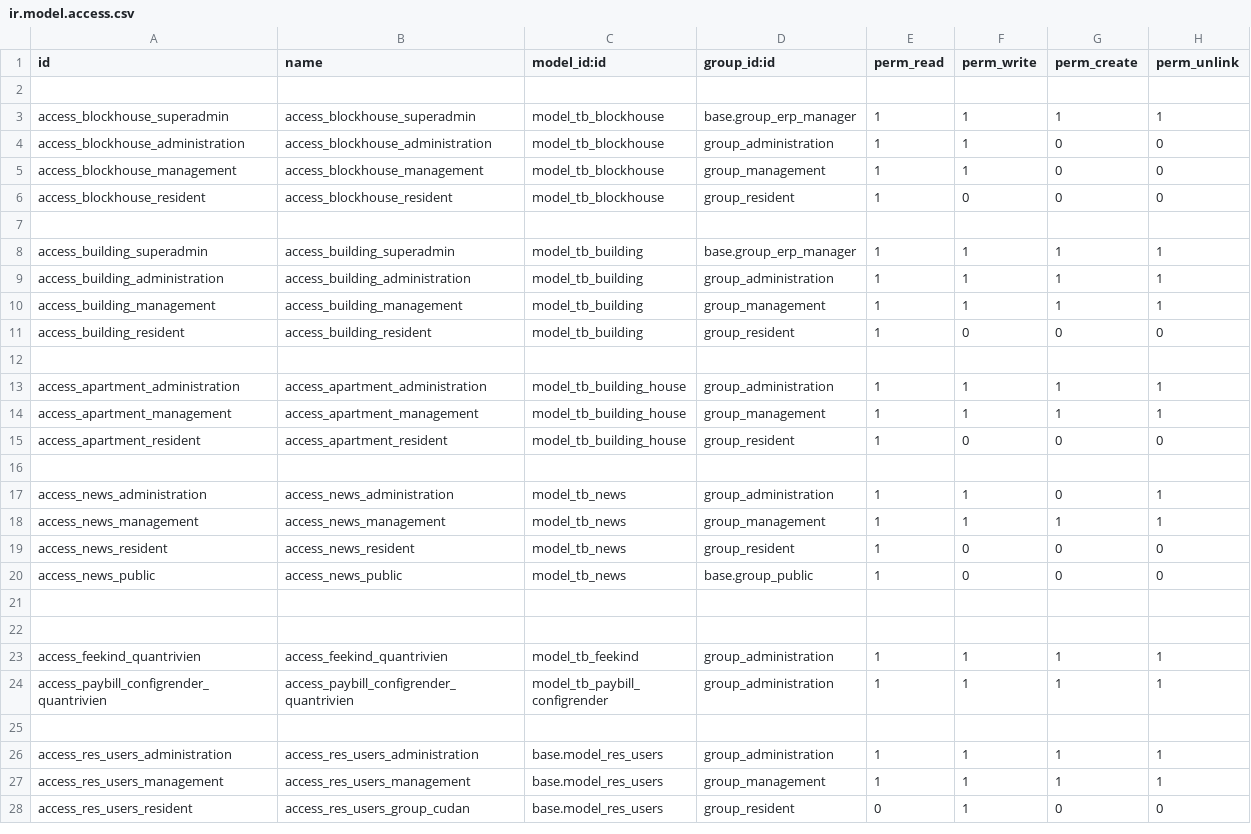
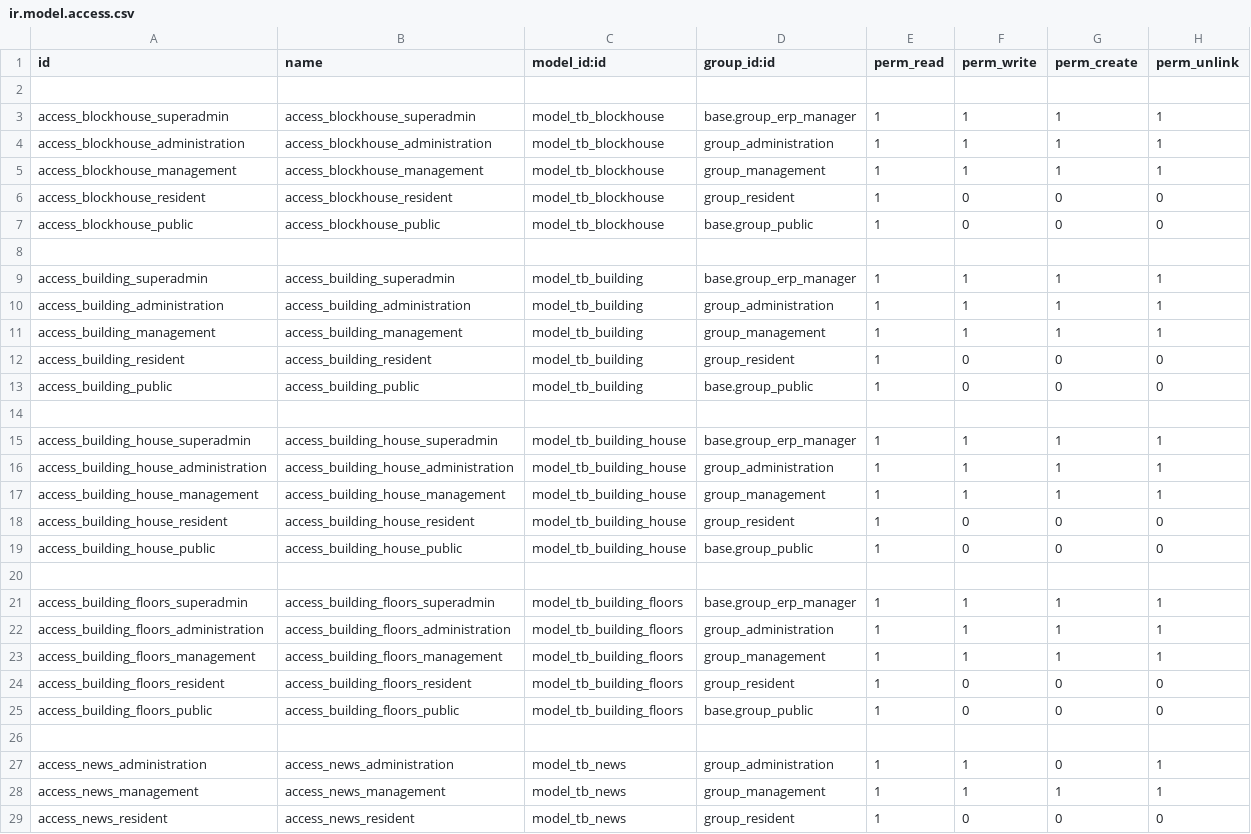
Before and after one commit to cntt0901taizero/residential-adminapp, a CSV file: src/resident_management/security/ir.model.access.csv, drawn as a sheet; only a part is shown; the shorter side is filled out with more unchanged rows.

```diff
--- a/src/resident_management/security/ir.model.access.csv
+++ b/src/resident_management/security/ir.model.access.csv
@@ -3,5 +3,6 @@ id,name,model_id:id,group_id:id,perm_read,perm_write,perm_create,perm_unlink
 access_blockhouse_superadmin,access_blockhouse_superadmin,model_tb_blockhouse,base.group_erp_manager,1,1,1,1
-access_blockhouse_administration,access_blockhouse_administration,model_tb_blockhouse,group_administration,1,1,0,0
-access_blockhouse_management,access_blockhouse_management,model_tb_blockhouse,group_management,1,1,0,0
+access_blockhouse_administration,access_blockhouse_administration,model_tb_blockhouse,group_administration,1,1,1,1
+access_blockhouse_management,access_blockhouse_management,model_tb_blockhouse,group_management,1,1,1,1
 access_blockhouse_resident,access_blockhouse_resident,model_tb_blockhouse,group_resident,1,0,0,0
+access_blockhouse_public,access_blockhouse_public,model_tb_blockhouse,base.group_public,1,0,0,0
 
@@ -11,6 +12,15 @@ access_building_management,access_building_management,model_tb_building,group_ma
 access_building_resident,access_building_resident,model_tb_building,group_resident,1,0,0,0
+access_building_public,access_building_public,model_tb_building,base.group_public,1,0,0,0
 
-access_apartment_administration,access_apartment_administration,model_tb_building_house,group_administration,1,1,1,1
-access_apartment_management,access_apartment_management,model_tb_building_house,group_management,1,1,1,1
-access_apartment_resident,access_apartment_resident,model_tb_building_house,group_resident,1,0,0,0
+access_building_house_superadmin,access_building_house_superadmin,model_tb_building_house,base.group_erp_manager,1,1,1,1
+access_building_house_administration,access_building_house_administration,model_tb_building_house,group_administration,1,1,1,1
+access_building_house_management,access_building_house_management,model_tb_building_house,group_management,1,1,1,1
+access_building_house_resident,access_building_house_resident,model_tb_building_house,group_resident,1,0,0,0
+access_building_house_public,access_building_house_public,model_tb_building_house,base.group_public,1,0,0,0
+
+access_building_floors_superadmin,access_building_floors_superadmin,model_tb_building_floors,base.group_erp_manager,1,1,1,1
+access_building_floors_administration,access_building_floors_administration,model_tb_building_floors,group_administration,1,1,1,1
+access_building_floors_management,access_building_floors_management,model_tb_building_floors,group_management,1,1,1,1
+access_building_floors_resident,access_building_floors_resident,model_tb_building_floors,group_resident,1,0,0,0
+access_building_floors_public,access_building_floors_public,model_tb_building_floors,base.group_public,1,0,0,0
 
```
Also changed, not shown: 9 other files.
